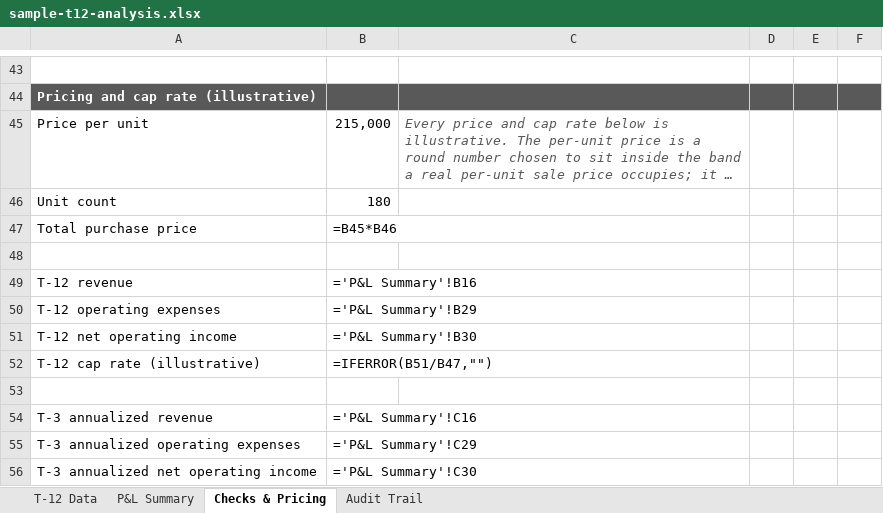
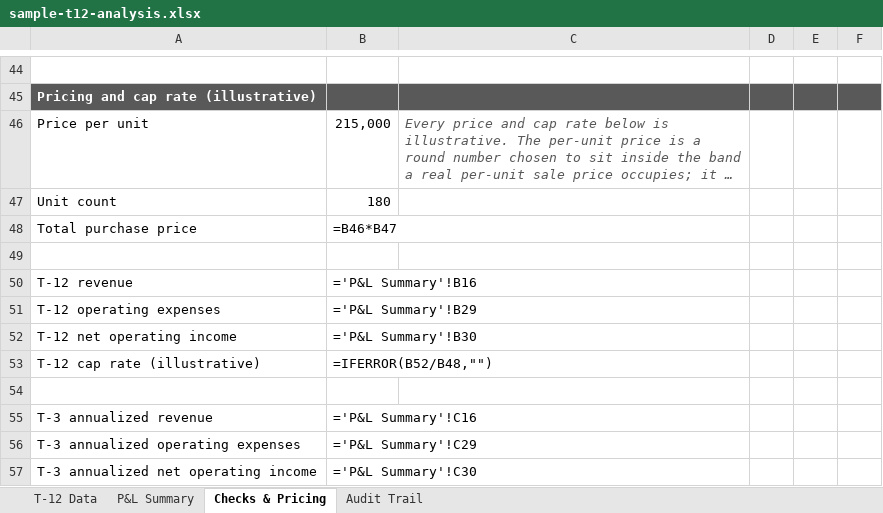
Before and after one commit to hermanian06/herman-chan-site, an Excel workbook: public/downloads/underwriting-demo/sample-t12-analysis.xlsx, sheet Checks & Pricing, drawn as a sheet; only a part is shown, gaps mark what is left out; long unchanged cells end in …; values as stored, in another font and other column widths than the file's, no borders; formulas without a stored value are shown as written; addresses are those after the commit; the diff covers the shown part only; the diff names each change by its address in the sheet, - before the commit and + after, or states it on an @@ line.

```diff
--- a/public/downloads/underwriting-demo/sample-t12-analysis.xlsx (sheet Checks & Pricing)
+++ b/public/downloads/underwriting-demo/sample-t12-analysis.xlsx (sheet Checks & Pricing)
-B48: =B45*B46
+B48: =B46*B47
-B53: =IFERROR(B51/B47,"")
+B53: =IFERROR(B52/B48,"")
```
Also changed, not shown: 1 added row and 4 edited cells elsewhere in this sheet, public/downloads/underwriting-demo/sample-deal-summary.xlsx, 3 other files.
